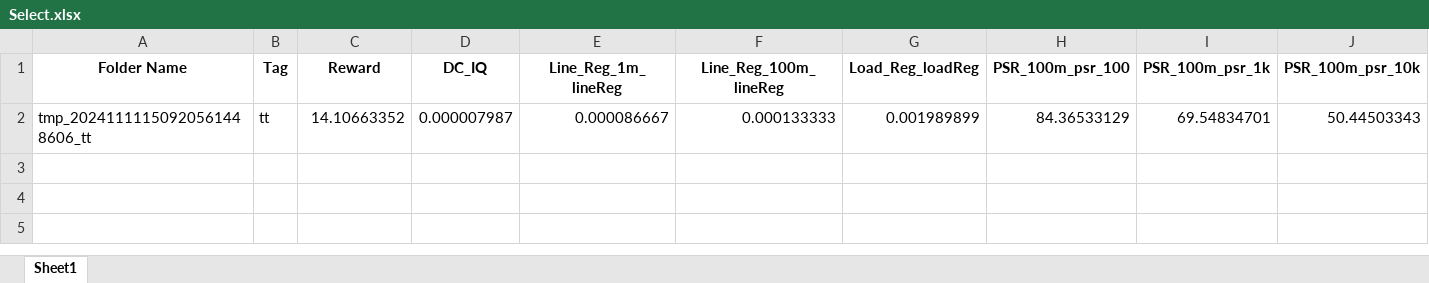
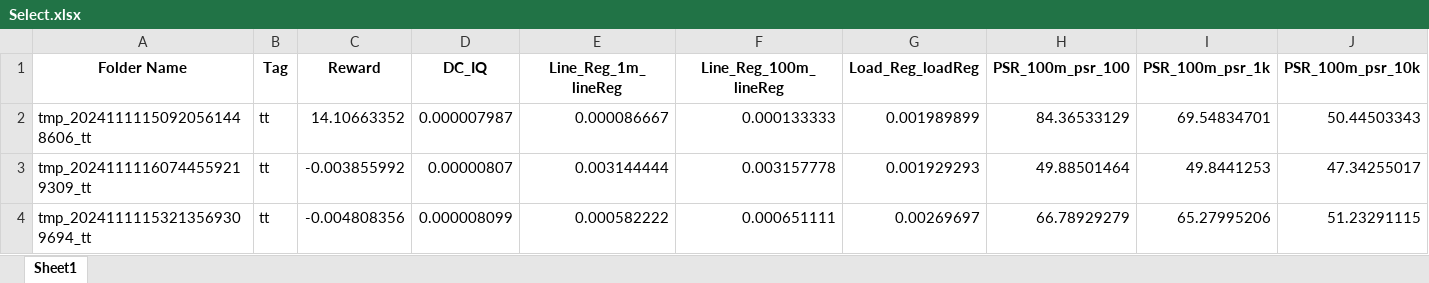
Before and after one commit to EarendelH/AnalogDesign_BO, an Excel workbook: custom_env/skill_util/Jianping/Select.xlsx, sheet Sheet1, drawn as a sheet; only a part is shown; values as stored, in another font and other column widths than the file's, no borders; rows hold the shown columns only; the diff names each change by its address in the sheet, - before the commit and + after, or states it on an @@ line.

```diff
--- a/custom_env/skill_util/Jianping/Select.xlsx (sheet Sheet1)
+++ b/custom_env/skill_util/Jianping/Select.xlsx (sheet Sheet1)
+row 3: tmp_20241111160744559219309_tt | tt | -0.003855992 | 0.00000807 | 0.003144444 | 0.003157778 | 0.001929293 | 49.88501464 | 49.8441253 | 47.34255017
+row 4: tmp_20241111153213569309694_tt | tt | -0.004808356 | 0.000008099 | 0.000582222 | 0.000651111 | 0.00269697 | 66.78929279 | 65.27995206 | 51.23291115
```
